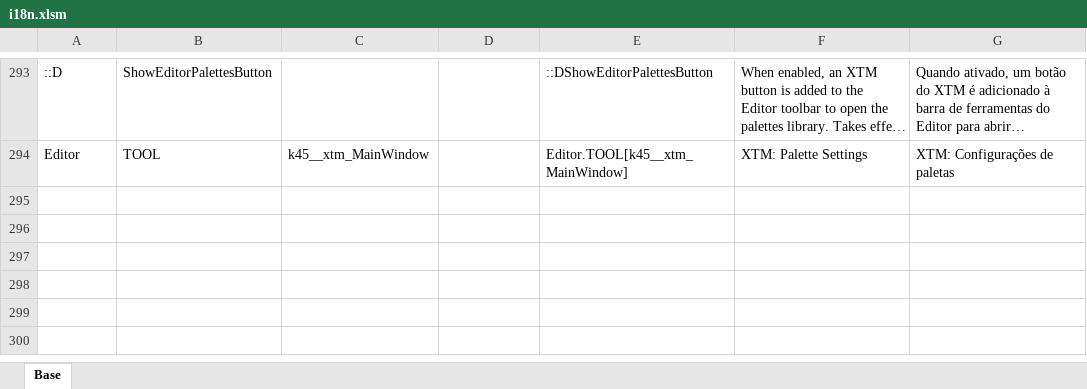
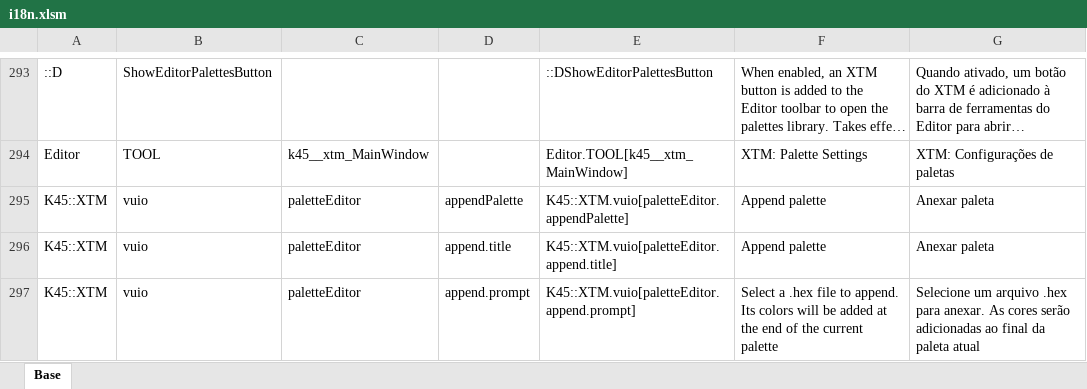
Before and after one commit to klyte45/CS2-ExtendedTransportManager, an Excel workbook: BelzontTLM/i18n/i18n.xlsm, sheet Base, drawn as a sheet; only a part is shown, gaps mark what is left out; long unchanged cells end in …; values as stored, in another font and other column widths than the file's, no borders; the diff names each change by its address in the sheet, - before the commit and + after, or states it on an @@ line.

Commit message:
Append palette feature on palette editor

```diff
--- a/BelzontTLM/i18n/i18n.xlsm (sheet Base)
+++ b/BelzontTLM/i18n/i18n.xlsm (sheet Base)
+row 295: K45::XTM | vuio | paletteEditor | appendPalette | K45::XTM.vuio[paletteEditor.appendPalette] | Append palette | Anexar paleta
+row 296: K45::XTM | vuio | paletteEditor | append.title | K45::XTM.vuio[paletteEditor.append.title] | Append palette | Anexar paleta
+row 297: K45::XTM | vuio | paletteEditor | append.prompt | K45::XTM.vuio[paletteEditor.append.prompt] | Select a .hex file to append. Its colors will be added at the end of the current palette | Selecione um arquivo .hex para anexar. As cores serão adicionadas ao final da paleta atual
```
Also changed, not shown: 5 other files.
